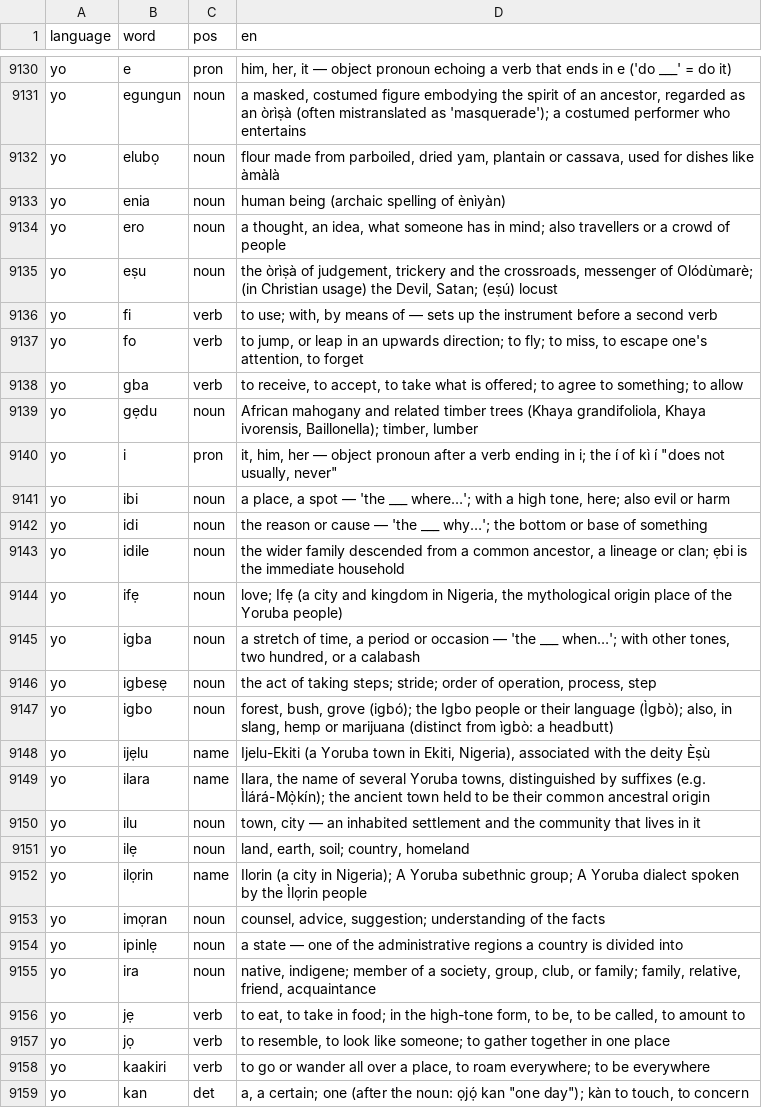
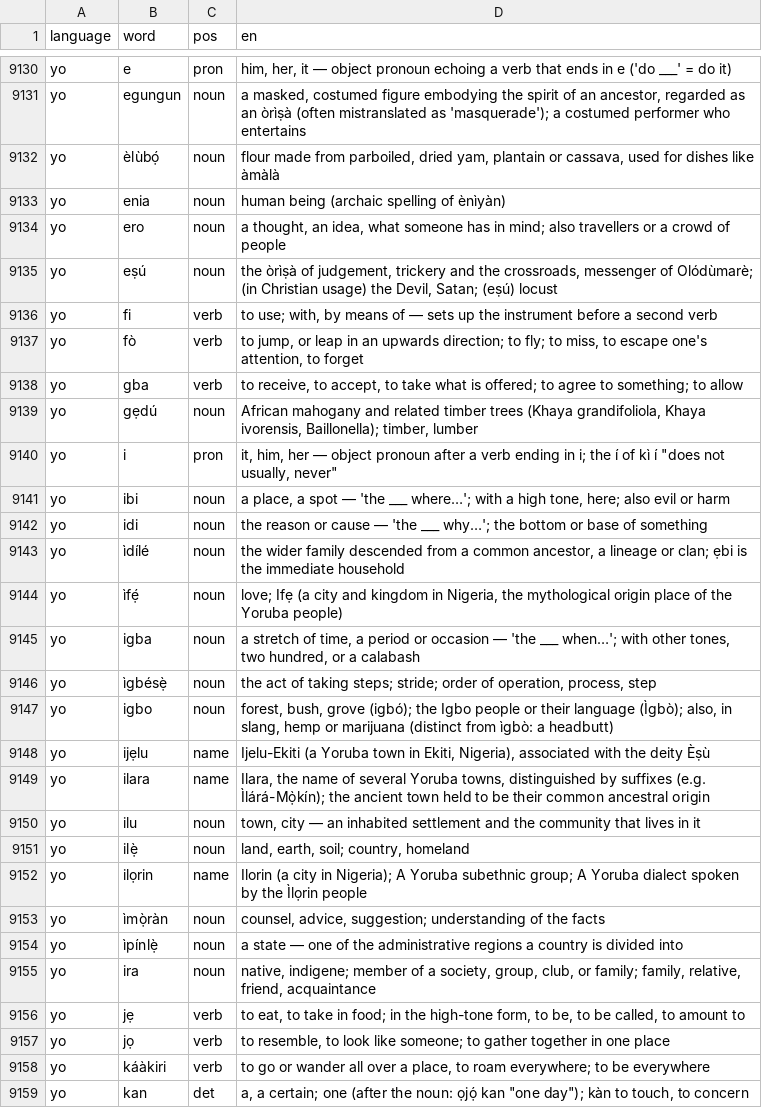
Before and after one commit to CorneliuSmith/polyglot-srs, a TSV file: data/gloss_overrides.tsv, drawn as a sheet; only a part is shown, gaps mark what is left out; the diff covers the shown part only.

```diff
--- a/data/gloss_overrides.tsv
+++ b/data/gloss_overrides.tsv
@@ -9131,10 +9131,10 @@ yo	e	pron	him, her, it — object pronoun echoing a verb that ends in e ('do ___
 yo	egungun	noun	a masked, costumed figure embodying the spirit of an ancestor, regarded as an òrìṣà (often mistranslated as 'masquerade'); a costumed performer who entertains
-yo	elubọ	noun	flour made from parboiled, dried yam, plantain or cassava, used for dishes like àmàlà
+yo	èlùbọ́	noun	flour made from parboiled, dried yam, plantain or cassava, used for dishes like àmàlà
 yo	enia	noun	human being (archaic spelling of ènìyàn)
 yo	ero	noun	a thought, an idea, what someone has in mind; also travellers or a crowd of people
-yo	eṣu	noun	the òrìṣà of judgement, trickery and the crossroads, messenger of Olódùmarè; (in Christian usage) the Devil, Satan; (eṣú) locust
+yo	eṣú	noun	the òrìṣà of judgement, trickery and the crossroads, messenger of Olódùmarè; (in Christian usage) the Devil, Satan; (eṣú) locust
 yo	fi	verb	to use; with, by means of — sets up the instrument before a second verb
-yo	fo	verb	to jump, or leap in an upwards direction; to fly; to miss, to escape one's attention, to forget
+yo	fò	verb	to jump, or leap in an upwards direction; to fly; to miss, to escape one's attention, to forget
 yo	gba	verb	to receive, to accept, to take what is offered; to agree to something; to allow
-yo	gẹdu	noun	African mahogany and related timber trees (Khaya grandifoliola, Khaya ivorensis, Baillonella); timber, lumber
+yo	gẹdú	noun	African mahogany and related timber trees (Khaya grandifoliola, Khaya ivorensis, Baillonella); timber, lumber
 yo	i	pron	"it, him, her — object pronoun after a verb ending in i; the í of kì í ""does not usually, never"""
@@ -9142,6 +9142,6 @@ yo	ibi	noun	a place, a spot — 'the ___ where…'; with a high tone, here; also
 yo	idi	noun	the reason or cause — 'the ___ why…'; the bottom or base of something
-yo	idile	noun	the wider family descended from a common ancestor, a lineage or clan; ẹbi is the immediate household
-yo	ifẹ	noun	love; Ifẹ (a city and kingdom in Nigeria, the mythological origin place of the Yoruba people)
+yo	ìdílé	noun	the wider family descended from a common ancestor, a lineage or clan; ẹbi is the immediate household
+yo	ìfẹ́	noun	love; Ifẹ (a city and kingdom in Nigeria, the mythological origin place of the Yoruba people)
 yo	igba	noun	a stretch of time, a period or occasion — 'the ___ when…'; with other tones, two hundred, or a calabash
-yo	igbesẹ	noun	the act of taking steps; stride; order of operation, process, step
+yo	ìgbésẹ̀	noun	the act of taking steps; stride; order of operation, process, step
 yo	igbo	noun	forest, bush, grove (igbó); the Igbo people or their language (Ìgbò); also, in slang, hemp or marijuana (distinct from ìgbò: a headbutt)
@@ -9150,6 +9150,6 @@ yo	ilara	name	Ilara, the name of several Yoruba towns, distinguished by suffixes
 yo	ilu	noun	town, city — an inhabited settlement and the community that lives in it
-yo	ilẹ	noun	land, earth, soil; country, homeland
+yo	ilẹ̀	noun	land, earth, soil; country, homeland
 yo	ilọrin	name	Ilorin (a city in Nigeria); A Yoruba subethnic group; A Yoruba dialect spoken by the Ìlọrin people
-yo	imọran	noun	counsel, advice, suggestion; understanding of the facts
-yo	ipinlẹ	noun	a state — one of the administrative regions a country is divided into
+yo	ìmọ̀ràn	noun	counsel, advice, suggestion; understanding of the facts
+yo	ìpínlẹ̀	noun	a state — one of the administrative regions a country is divided into
 yo	ira	noun	native, indigene; member of a society, group, club, or family; family, relative, friend, acquaintance
@@ -9157,3 +9157,3 @@ yo	jẹ	verb	to eat, to take in food; in the high-tone form, to be, to be called
 yo	jọ	verb	to resemble, to look like someone; to gather together in one place
-yo	kaakiri	verb	to go or wander all over a place, to roam everywhere; to be everywhere
+yo	káàkiri	verb	to go or wander all over a place, to roam everywhere; to be everywhere
 yo	kan	det	"a, a certain; one (after the noun: ọjọ́ kan ""one day""); kàn to touch, to concern"
```
Also changed, not shown: 37 edited cells elsewhere in this file, data/yo_frequency.tsv, data/yo_sentences.tsv, 4 other files.
